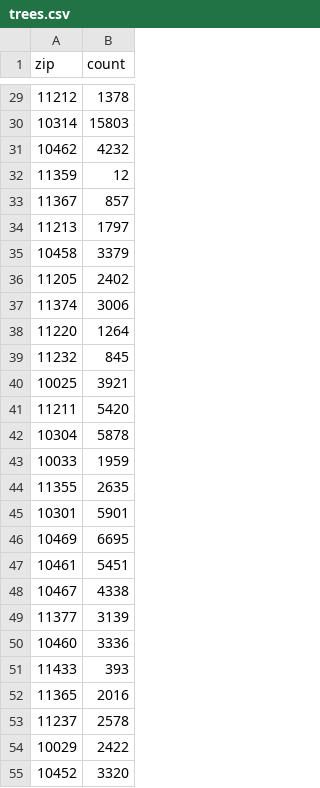
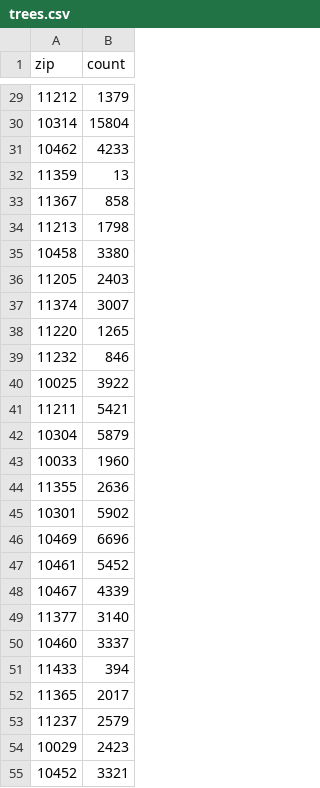
Before and after one commit to irevived1/projectfive, a CSV file: public/trees.csv, drawn as a sheet; only a part is shown, gaps mark what is left out; the diff covers the shown part only.

```diff
--- a/public/trees.csv
+++ b/public/trees.csv
@@ -29,27 +29,27 @@ zip,count
-11212,1378
-10314,15803
-10462,4232
-11359,12
-11367,857
-11213,1797
-10458,3379
-11205,2402
-11374,3006
-11220,1264
-11232,845
-10025,3921
-11211,5420
-10304,5878
-10033,1959
-11355,2635
-10301,5901
-10469,6695
-10461,5451
-10467,4338
-11377,3139
-10460,3336
-11433,393
-11365,2016
-11237,2578
-10029,2422
-10452,3320
+11212,1379
+10314,15804
+10462,4233
+11359,13
+11367,858
+11213,1798
+10458,3380
+11205,2403
+11374,3007
+11220,1265
+11232,846
+10025,3922
+11211,5421
+10304,5879
+10033,1960
+11355,2636
+10301,5902
+10469,6696
+10461,5452
+10467,4339
+11377,3140
+10460,3337
+11433,394
+11365,2017
+11237,2579
+10029,2423
+10452,3321
```
Also changed, not shown: 162 edited cells elsewhere in this file, 3 other files.
